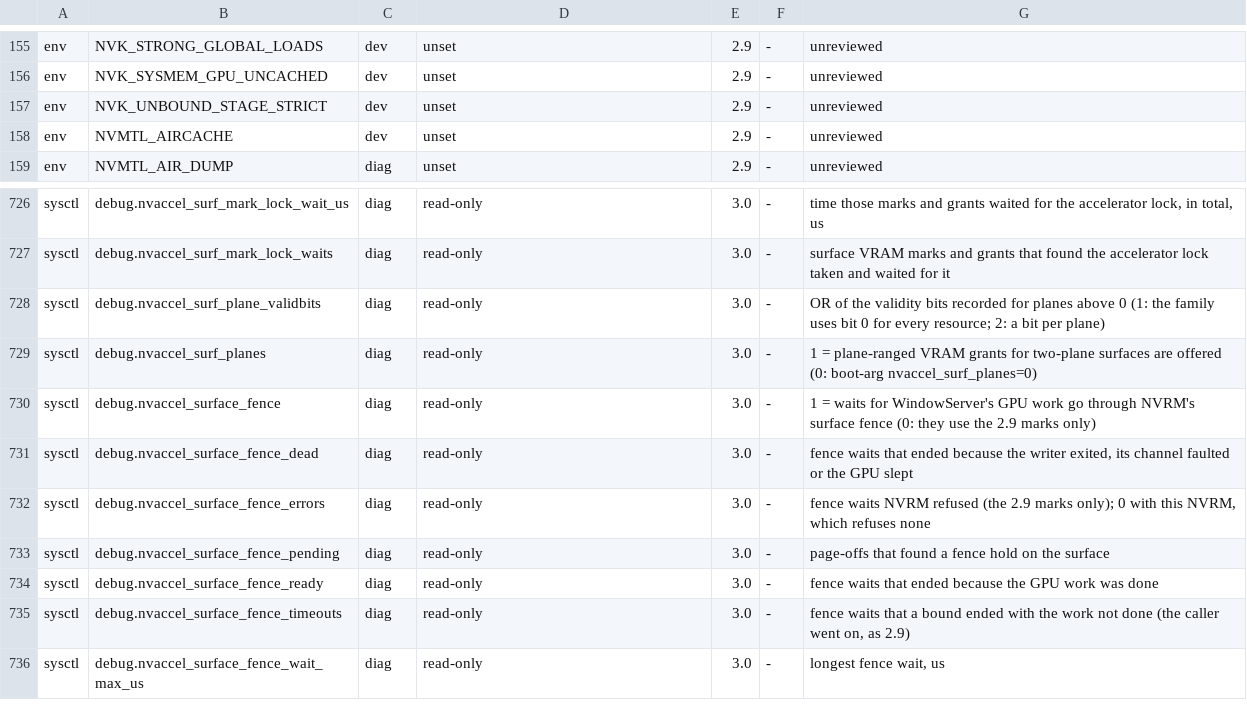
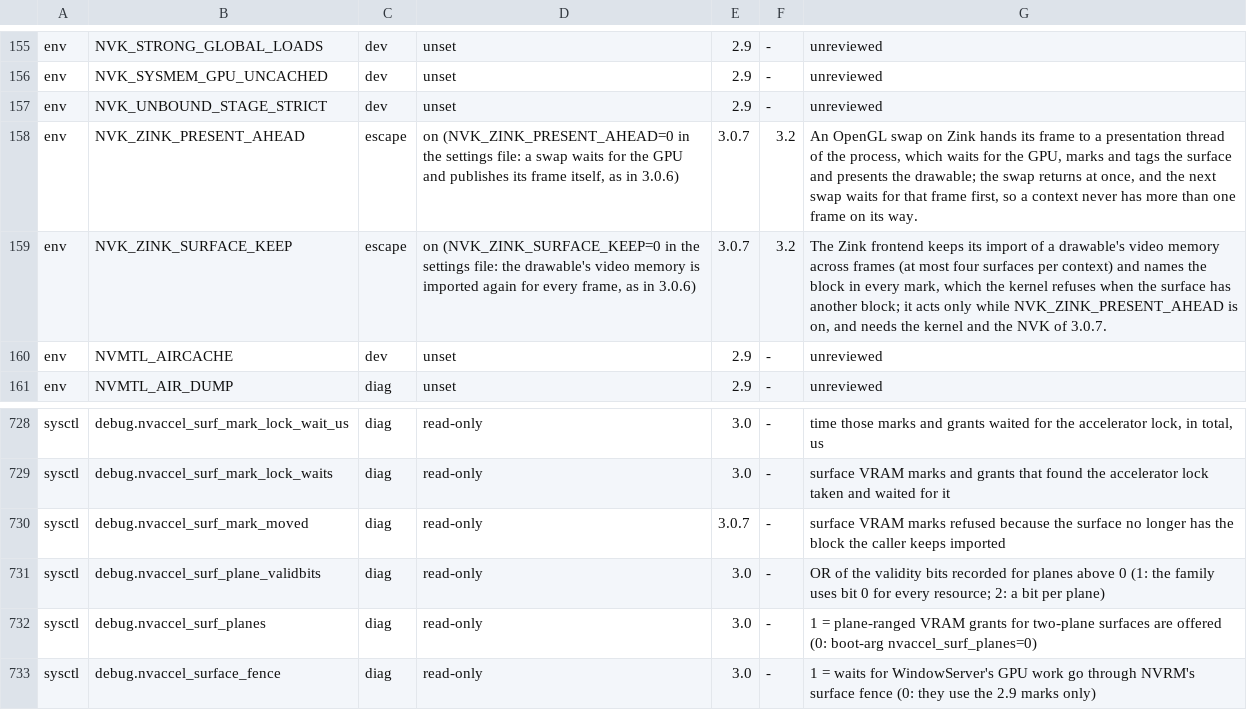
Before and after one commit to TheFormidable/nvidia-macos-driver, a TSV file: tools/switches.tsv, drawn as a sheet; only a part is shown, gaps mark what is left out; the shorter side is filled out with more unchanged rows; the diff names each change by its address in the sheet, - before the commit and + after, or states it on an @@ line.

```diff
--- a/tools/switches.tsv
+++ b/tools/switches.tsv
+row 158: env | NVK_ZINK_PRESENT_AHEAD | escape | on (NVK_ZINK_PRESENT_AHEAD=0 in the settings file: a swap waits for the GPU and publishes its frame itself, as in 3.0.6) | 3.0.7 | 3.2 | An OpenGL swap on Zink hands its frame to a presentation thread of the process, which waits for the GPU, marks and tags the surface and presents the drawable; the swap returns at once, and the next swap waits for that frame first, so a context never has more than one frame on its way.
+row 159: env | NVK_ZINK_SURFACE_KEEP | escape | on (NVK_ZINK_SURFACE_KEEP=0 in the settings file: the drawable's video memory is imported again for every frame, as in 3.0.6) | 3.0.7 | 3.2 | The Zink frontend keeps its import of a drawable's video memory across frames (at most four surfaces per context) and names the block in every mark, which the kernel refuses when the surface has another block; it acts only while NVK_ZINK_PRESENT_AHEAD is on, and needs the kernel and the NVK of 3.0.7.
+row 730: sysctl | debug.nvaccel_surf_mark_moved | diag | read-only | 3.0.7 | - | surface VRAM marks refused because the surface no longer has the block the caller keeps imported
```
Also changed, not shown: 2 other files.
